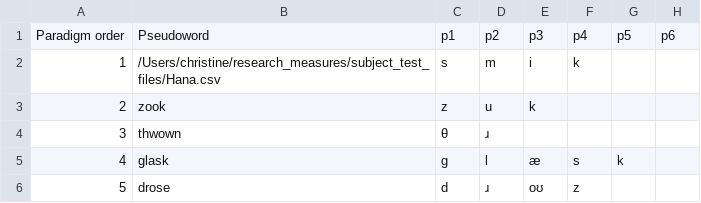
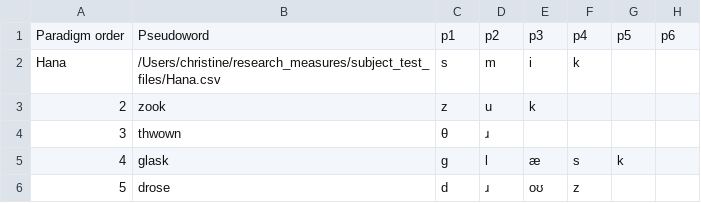
Before and after one commit to ramyanataraj25/research_measures, a CSV file: subject_test_files/Hana.csv, drawn as a sheet; only a part is shown; the diff names each change by its address in the sheet, - before the commit and + after, or states it on an @@ line.

```diff
--- a/subject_test_files/Hana.csv
+++ b/subject_test_files/Hana.csv
-A2: 1
+A2: Hana
```
Also changed, not shown: src/pronunciations.csv, 11 other files.
